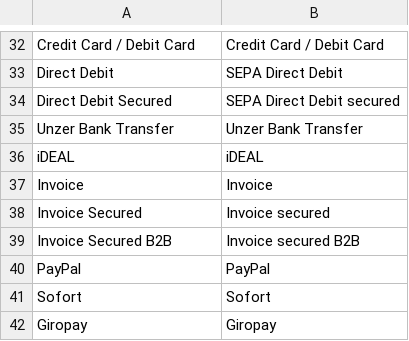
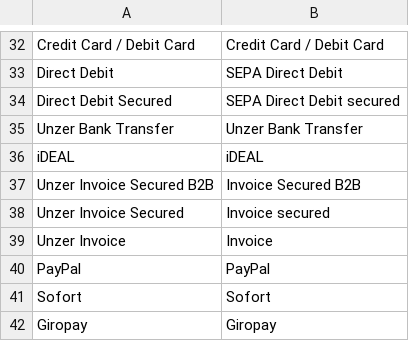
Before and after one commit to unzerdev/magento2, a CSV file: i18n/en_US.csv, drawn as a sheet; only a part is shown, gaps mark what is left out.

```diff
--- a/i18n/en_US.csv
+++ b/i18n/en_US.csv
@@ -36,5 +36,5 @@
 "iDEAL","iDEAL"
-"Invoice","Invoice"
-"Invoice Secured","Invoice secured"
-"Invoice Secured B2B","Invoice secured B2B"
+"Unzer Invoice Secured B2B","Invoice Secured B2B"
+"Unzer Invoice Secured","Invoice secured"
+"Unzer Invoice","Invoice"
 "PayPal","PayPal"
```
Also changed, not shown: i18n/de_DE.csv, 2 other files.
